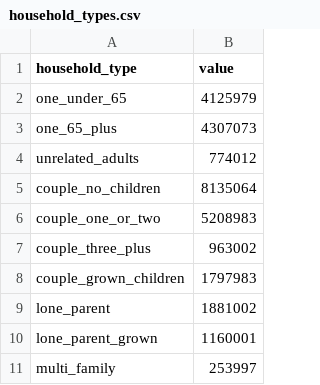
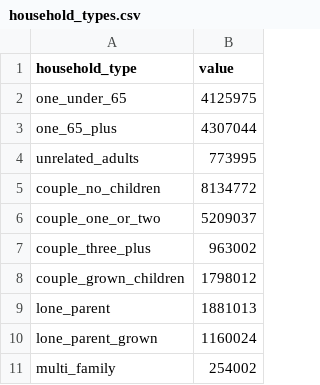
Before and after one commit to lampros2003/PoliSimEngineAndGame, a CSV file: models/uk/households/household_types.csv, drawn as a sheet.

```diff
--- a/models/uk/households/household_types.csv
+++ b/models/uk/households/household_types.csv
@@ -1,11 +1,11 @@
 household_type,value
-one_under_65,4125979
-one_65_plus,4307073
-unrelated_adults,774012
-couple_no_children,8135064
-couple_one_or_two,5208983
+one_under_65,4125975
+one_65_plus,4307044
+unrelated_adults,773995
+couple_no_children,8134772
+couple_one_or_two,5209037
 couple_three_plus,963002
-couple_grown_children,1797983
-lone_parent,1881002
-lone_parent_grown,1160001
-multi_family,253997
+couple_grown_children,1798012
+lone_parent,1881013
+lone_parent_grown,1160024
+multi_family,254002
```
Also changed, not shown: models/uk/households/alignment.csv, models/uk/politics/intercepts.csv, 29 other files.
